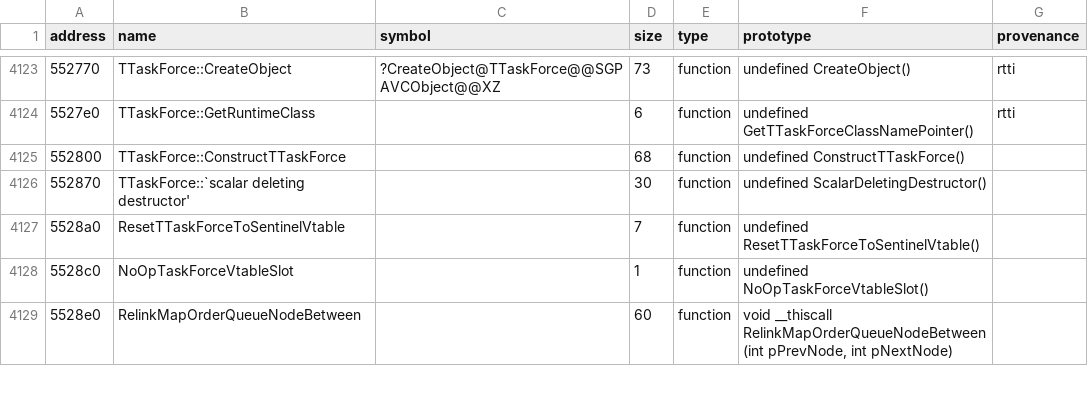
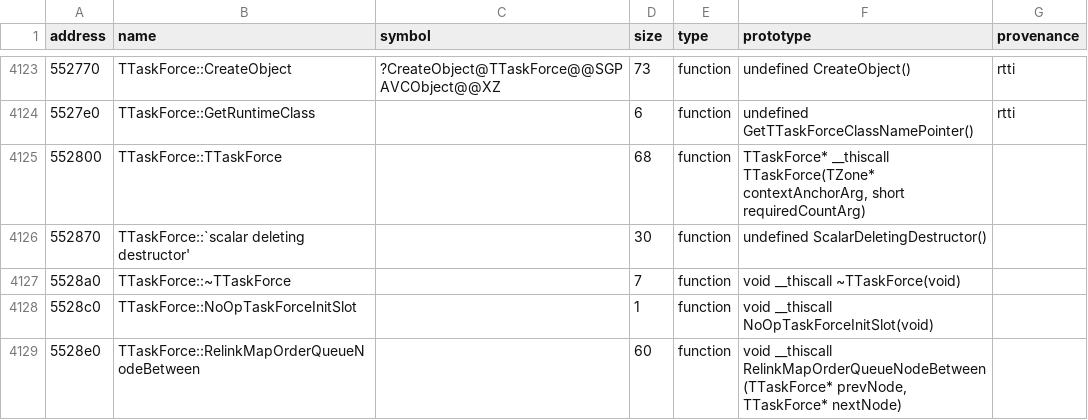
Before and after one commit to agluszak/imperialism-decomp, a CSV file: config/original_entities.csv, drawn as a sheet; only a part is shown, gaps mark what is left out; the diff covers the shown part only.

Commit message:
Recover task-force and navy order cleanup (#262)
Recover task-force and navy order cleanup methods, correct admiral naming behavior, reattribute TCountry::GenerateEthnicName, centralize navy list globals, and refresh the combined reccmp baselines.

```diff
--- a/config/original_entities.csv
+++ b/config/original_entities.csv
@@ -4124,6 +4124,6 @@ address|name|symbol|size|type|prototype|provenance
 5527e0|TTaskForce::GetRuntimeClass||6|function|undefined GetTTaskForceClassNamePointer()|rtti
-552800|TTaskForce::ConstructTTaskForce||68|function|undefined ConstructTTaskForce()|
+552800|TTaskForce::TTaskForce||68|function|TTaskForce* __thiscall TTaskForce(TZone* contextAnchorArg, short requiredCountArg)|
 552870|TTaskForce::`scalar deleting destructor'||30|function|undefined ScalarDeletingDestructor()|
-5528a0|ResetTTaskForceToSentinelVtable||7|function|undefined ResetTTaskForceToSentinelVtable()|
-5528c0|NoOpTaskForceVtableSlot||1|function|undefined NoOpTaskForceVtableSlot()|
-5528e0|RelinkMapOrderQueueNodeBetween||60|function|void __thiscall RelinkMapOrderQueueNodeBetween(int pPrevNode, int pNextNode)|
+5528a0|TTaskForce::~TTaskForce||7|function|void __thiscall ~TTaskForce(void)|
+5528c0|TTaskForce::NoOpTaskForceInitSlot||1|function|void __thiscall NoOpTaskForceInitSlot(void)|
+5528e0|TTaskForce::RelinkMapOrderQueueNodeBetween||60|function|void __thiscall RelinkMapOrderQueueNodeBetween(TTaskForce* prevNode, TTaskForce* nextNode)|
```
Also changed, not shown: 26 edited cells elsewhere in this file, 17 other files.
